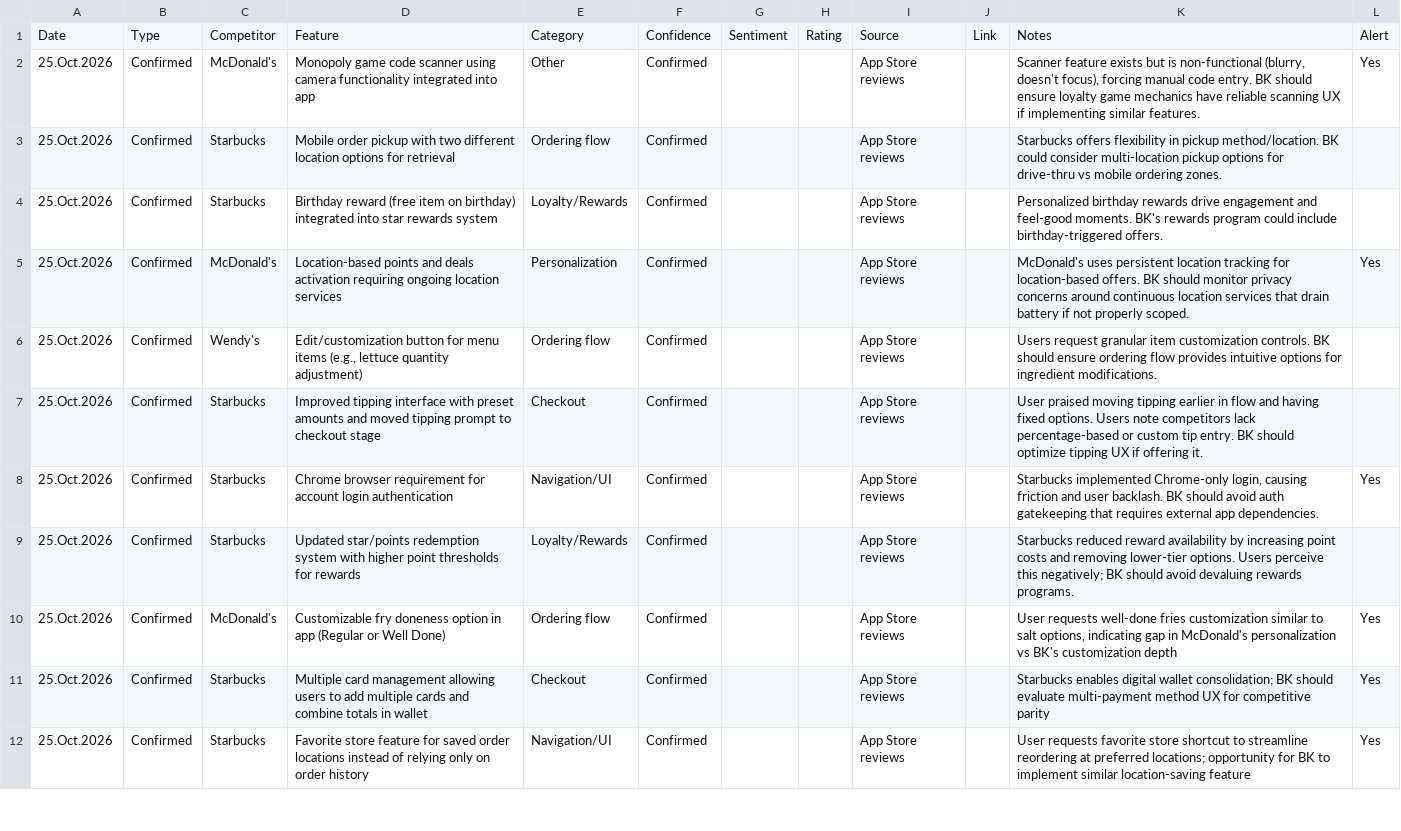
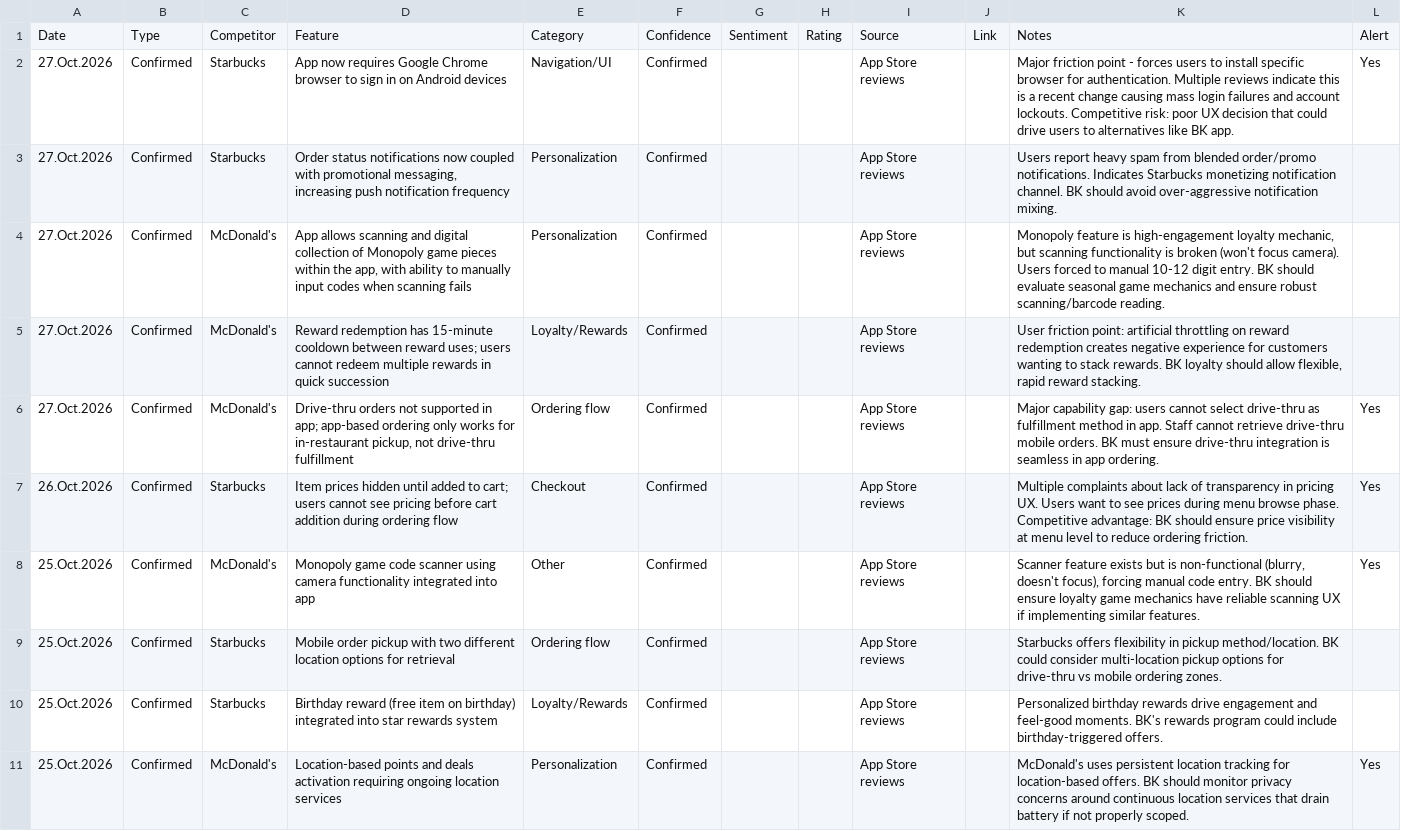
Before and after one commit to rocco9022/bk-review-triage, a CSV file: competitive_reviews.csv, drawn as a sheet; only a part is shown; the shorter side is filled out with more unchanged rows.

```diff
--- a/competitive_reviews.csv
+++ b/competitive_reviews.csv
@@ -1,2 +1,8 @@
 Date,Type,Competitor,Feature,Category,Confidence,Sentiment,Rating,Source,Link,Notes,Alert
+27.Oct.2026,Confirmed,Starbucks,App now requires Google Chrome browser to sign in on Android devices,Navigation/UI,Confirmed,,,App Store reviews,,Major friction point - forces users to install specific browser for authentication. Multiple reviews indicate this is a recent change causing mass login failures and account lockouts. Competitive risk: poor UX decision that could drive users to alternatives like BK app.,Yes
+27.Oct.2026,Confirmed,Starbucks,"Order status notifications now coupled with promotional messaging, increasing push notification frequency",Personalization,Confirmed,,,App Store reviews,,Users report heavy spam from blended order/promo notifications. Indicates Starbucks monetizing notification channel. BK should avoid over-aggressive notification mixing.,
+27.Oct.2026,Confirmed,McDonald's,"App allows scanning and digital collection of Monopoly game pieces within the app, with ability to manually input codes when scanning fails",Personalization,Confirmed,,,App Store reviews,,"Monopoly feature is high-engagement loyalty mechanic, but scanning functionality is broken (won't focus camera). Users forced to manual 10-12 digit entry. BK should evaluate seasonal game mechanics and ensure robust scanning/barcode reading.",
+27.Oct.2026,Confirmed,McDonald's,Reward redemption has 15-minute cooldown between reward uses; users cannot redeem multiple rewards in quick succession,Loyalty/Rewards,Confirmed,,,App Store reviews,,"User friction point: artificial throttling on reward redemption creates negative experience for customers wanting to stack rewards. BK loyalty should allow flexible, rapid reward stacking.",
+27.Oct.2026,Confirmed,McDonald's,"Drive-thru orders not supported in app; app-based ordering only works for in-restaurant pickup, not drive-thru fulfillment",Ordering flow,Confirmed,,,App Store reviews,,Major capability gap: users cannot select drive-thru as fulfillment method in app. Staff cannot retrieve drive-thru mobile orders. BK must ensure drive-thru integration is seamless in app ordering.,Yes
+26.Oct.2026,Confirmed,Starbucks,Item prices hidden until added to cart; users cannot see pricing before cart addition during ordering flow,Checkout,Confirmed,,,App Store reviews,,Multiple complaints about lack of transparency in pricing UX. Users want to see prices during menu browse phase. Competitive advantage: BK should ensure price visibility at menu level to reduce ordering friction.,Yes
 25.Oct.2026,Confirmed,McDonald's,Monopoly game code scanner using camera functionality integrated into app,Other,Confirmed,,,App Store reviews,,"Scanner feature exists but is non-functional (blurry, doesn't focus), forcing manual code entry. BK should ensure loyalty game mechanics have reliable scanning UX if implementing similar features.",Yes
```
Also changed, not shown: 1 other file.
